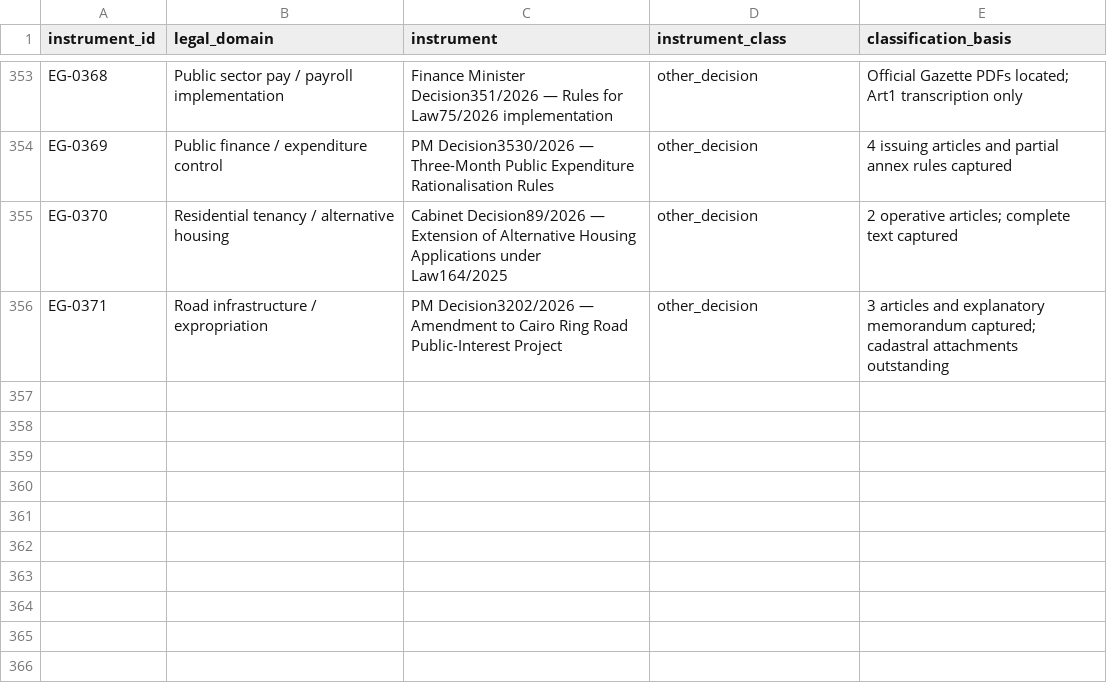
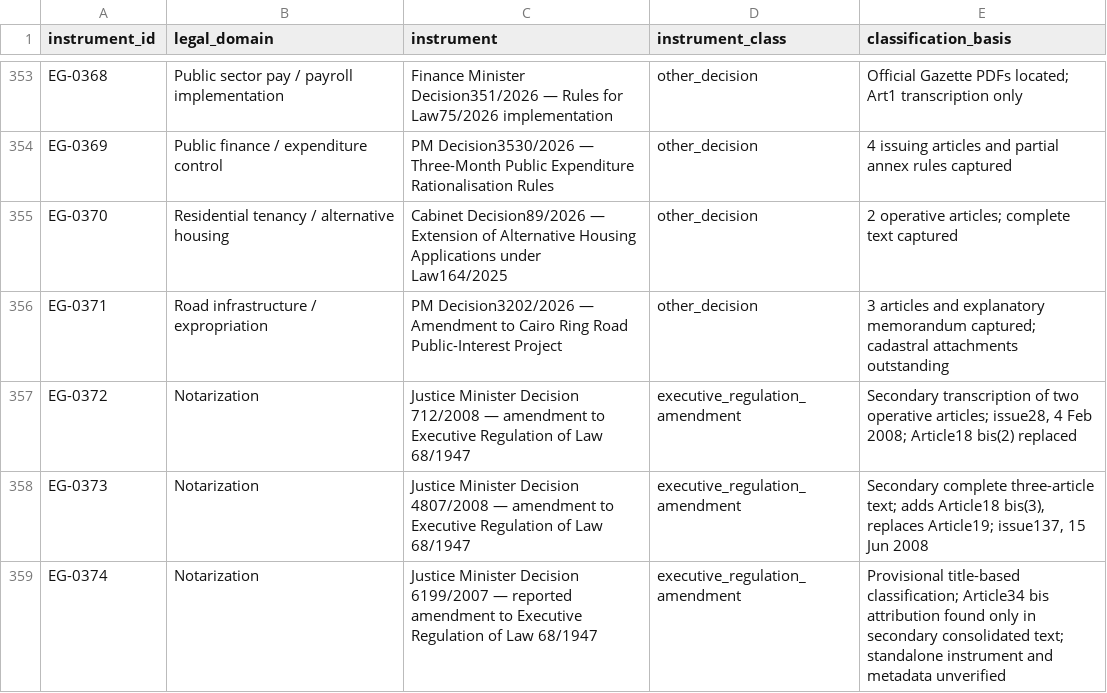
Before and after one commit to abdelmalek384/legal_copilot_latest, a CSV file: data/research/egypt_instrument_type_classification_2026-11-18.csv, drawn as a sheet; only a part is shown, gaps mark what is left out.

Commit message:
Classify three newly registered notarization regulation amendments

```diff
--- a/data/research/egypt_instrument_type_classification_2026-11-18.csv
+++ b/data/research/egypt_instrument_type_classification_2026-11-18.csv
@@ -356 +356,4 @@
 "EG-0371","Road infrastructure / expropriation","PM Decision3202/2026 — Amendment to Cairo Ring Road Public-Interest Project","other_decision","3 articles and explanatory memorandum captured; cadastral attachments outstanding"
+"EG-0372","Notarization","Justice Minister Decision 712/2008 — amendment to Executive Regulation of Law 68/1947","executive_regulation_amendment","Secondary transcription of two operative articles; issue28, 4 Feb 2008; Article18 bis(2) replaced"
+"EG-0373","Notarization","Justice Minister Decision 4807/2008 — amendment to Executive Regulation of Law 68/1947","executive_regulation_amendment","Secondary complete three-article text; adds Article18 bis(3), replaces Article19; issue137, 15 Jun 2008"
+"EG-0374","Notarization","Justice Minister Decision 6199/2007 — reported amendment to Executive Regulation of Law 68/1947","executive_regulation_amendment","Provisional title-based classification; Article34 bis attribution found only in secondary consolidated text; standalone instrument and metadata unverified"
```
